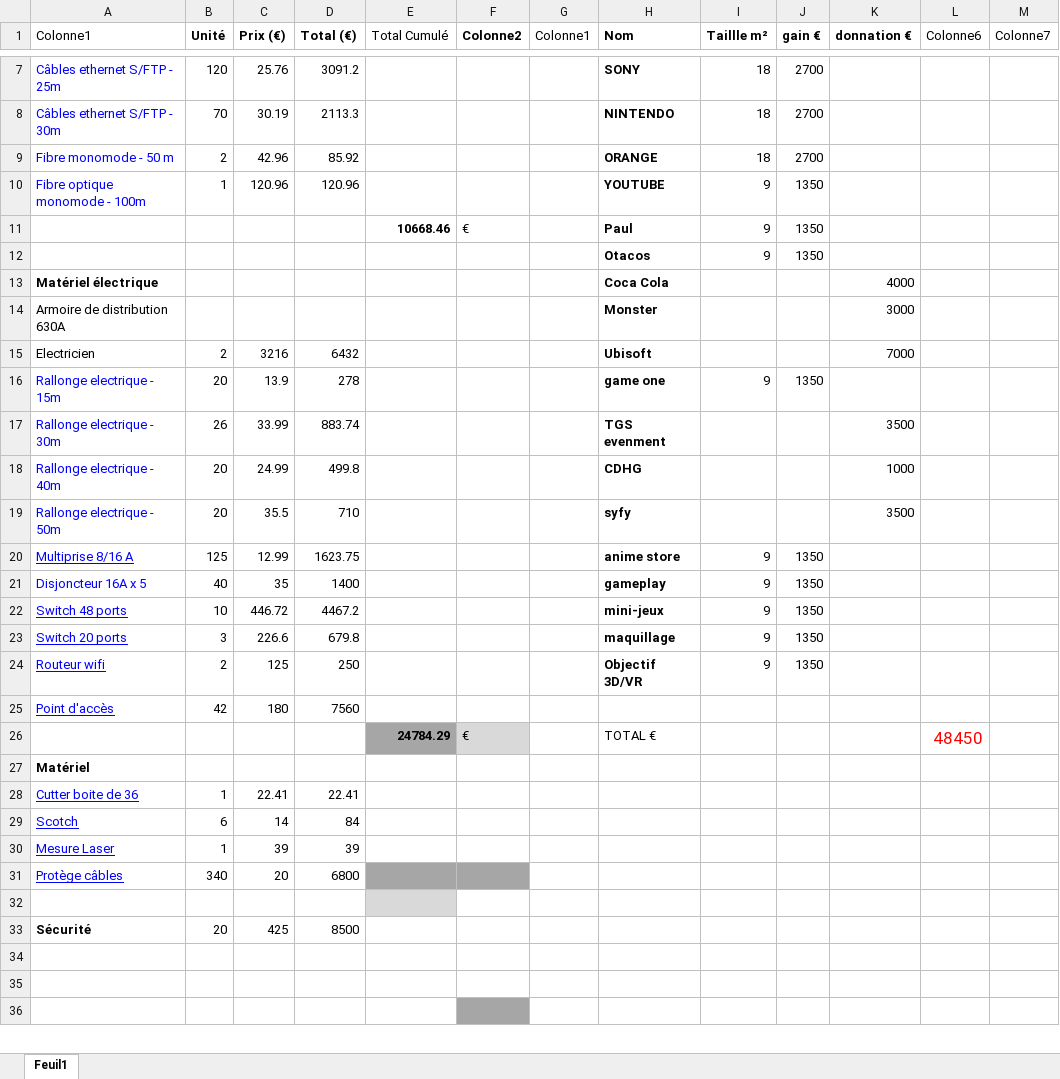
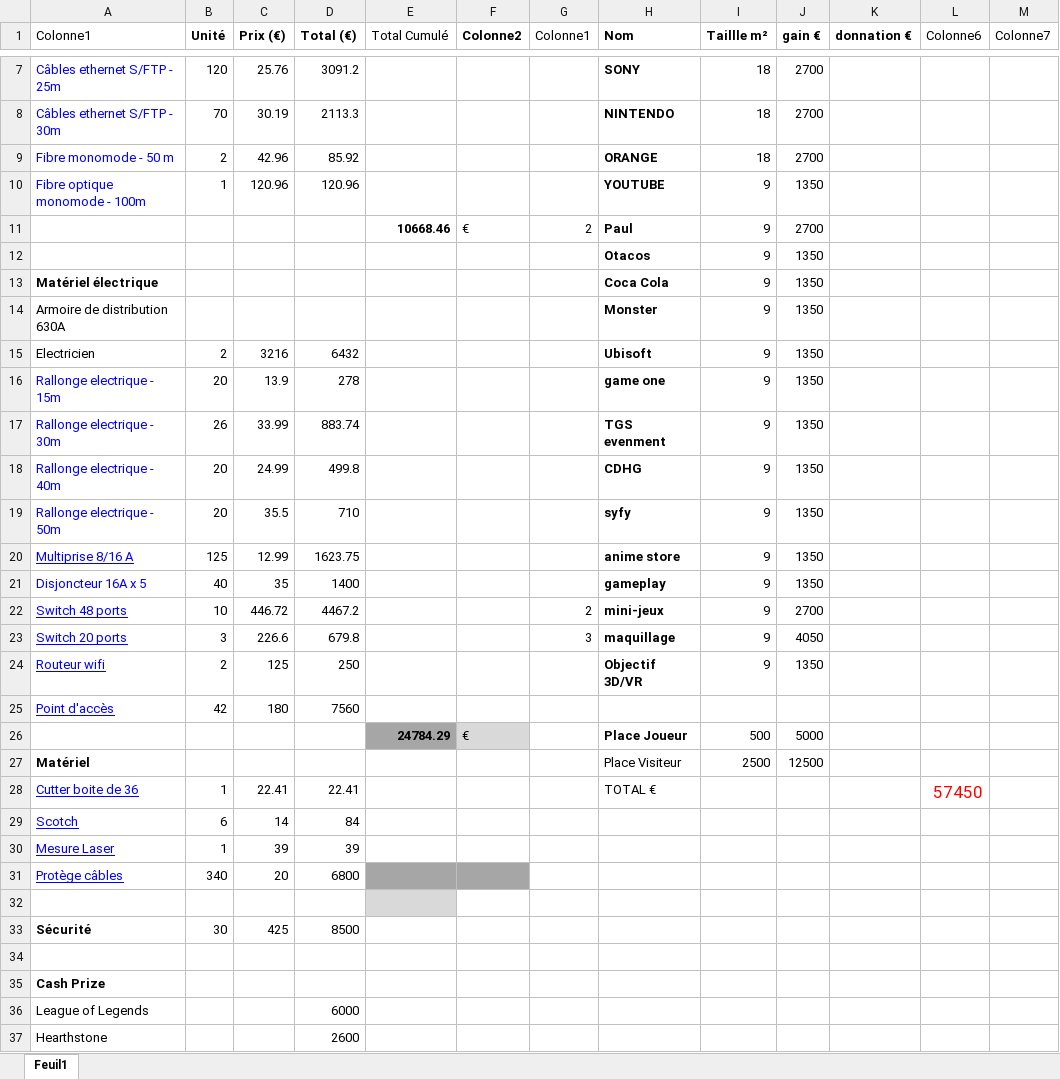
Before and after one commit to HugoChambefort/Projet-Lan, an Excel workbook: Classeur devis final.xlsx, sheet Feuil1, drawn as a sheet; only a part is shown, gaps mark what is left out; values as stored, in another font and other column widths than the file's, no borders; table styles not drawn; removed rows and columns are numbered as before the commit, all else as after; the diff covers the shown part only; the diff names each change by its address in the sheet, - before the commit and + after, or states it on an @@ line.

Commit message:
One of the best commit of the year

```diff
--- a/Classeur devis final.xlsx (sheet Feuil1)
+++ b/Classeur devis final.xlsx (sheet Feuil1)
-G11 (Colonne1): (empty)
+G11 (Colonne1): 2
-J11 (gain €): 1350
+J11 (gain €): 2700
-I13:I15 (Taillle m²): (empty)
+I13:I15 (Taillle m²): 9
-J13:J15 (gain €): (empty)
+J13:J15 (gain €): 1350
-K13 (donnation €): 4000
+K13 (donnation €): (empty)
-K14 (donnation €): 3000
+K14 (donnation €): (empty)
-K15 (donnation €): 7000
+K15 (donnation €): (empty)
-I17:I19 (Taillle m²): (empty)
+I17:I19 (Taillle m²): 9
-J17:J19 (gain €): (empty)
+J17:J19 (gain €): 1350
-K17 (donnation €): 3500
+K17 (donnation €): (empty)
-K18 (donnation €): 1000
+K18 (donnation €): (empty)
-K19 (donnation €): 3500
+K19 (donnation €): (empty)
-G22 (Colonne1): (empty)
+G22 (Colonne1): 2
-J22 (gain €): 1350
+J22 (gain €): 2700
-G23 (Colonne1): (empty)
+G23 (Colonne1): 3
-J23 (gain €): 1350
+J23 (gain €): 4050
-row 26:  |  |  |  | 24784.29 | € |  | TOTAL € |  |  |  | 48450
-row 27: Matériel
+row 26:  |  |  |  | 24784.29 | € |  | Place Joueur | 500 | 5000
+row 27: Matériel |  |  |  |  |  |  | Place Visiteur | 2500 | 12500
-H28 (Nom): (empty)
+H28 (Nom): TOTAL €
-L28 (Colonne6): (empty)
+L28 (Colonne6): 57450
-B33 (Unité): 20
+B33 (Unité): 30
-A35 (Colonne1): (empty)
+A35 (Colonne1): Cash Prize
-row 36: (empty)
+row 36: League of Legends |  |  | 6000
-F36 fill: #A6A6A6
+F36 fill: none
+row 37: Hearthstone |  |  | 2600
```
Also changed, not shown: 4 added rows and 2 edited cells elsewhere in this sheet.
